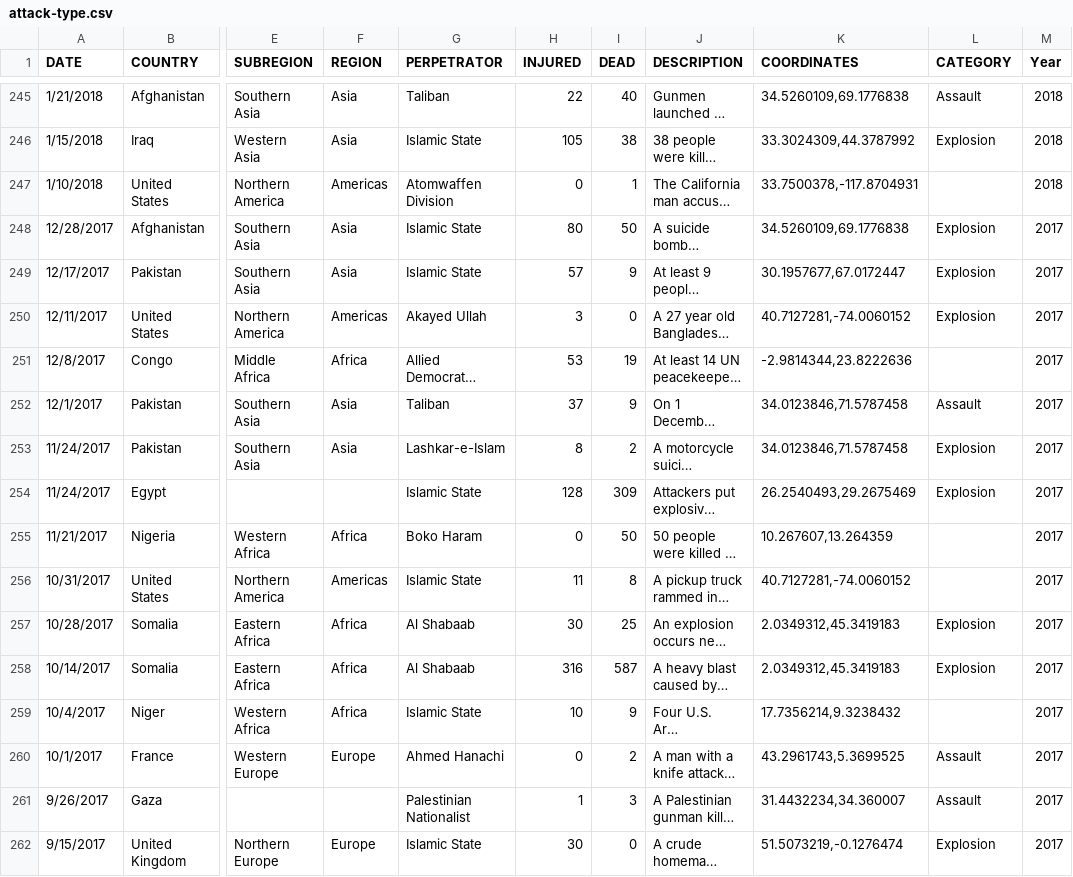
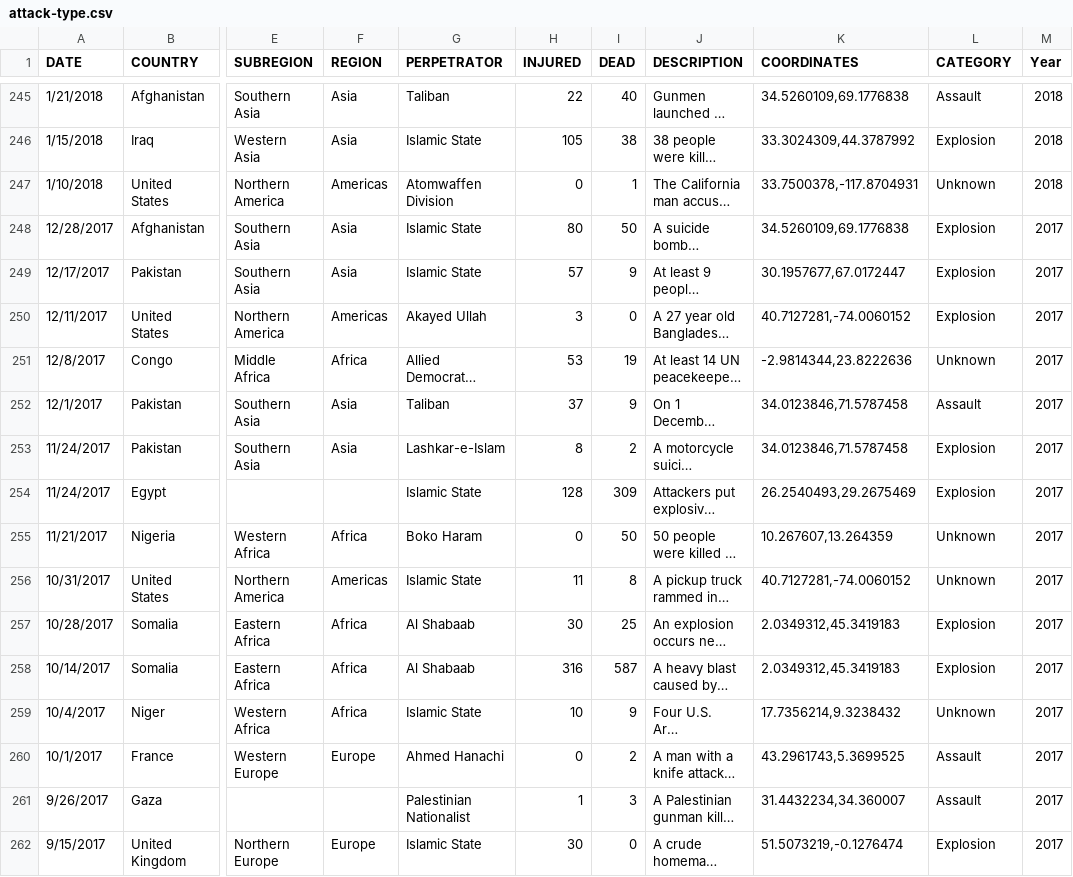
Before and after one commit to chewyuhan/FIT3179-Asm2, a CSV file: Assignment2/data/attack-type.csv, drawn as a sheet; only a part is shown, gaps mark what is left out; long unchanged cells end in …; the diff covers the shown part only; the diff names each change by its address in the sheet, - before the commit and + after, or states it on an @@ line.

Commit message:
upload data

```diff
--- a/Assignment2/data/attack-type.csv
+++ b/Assignment2/data/attack-type.csv
-L247 (CATEGORY): (empty)
+L247 (CATEGORY): Unknown
-L251 (CATEGORY): (empty)
+L251 (CATEGORY): Unknown
-L255:L256 (CATEGORY): (empty)
+L255:L256 (CATEGORY): Unknown
-L259 (CATEGORY): (empty)
+L259 (CATEGORY): Unknown
```
Also changed, not shown: 101 edited cells elsewhere in this file, 1 other file.
